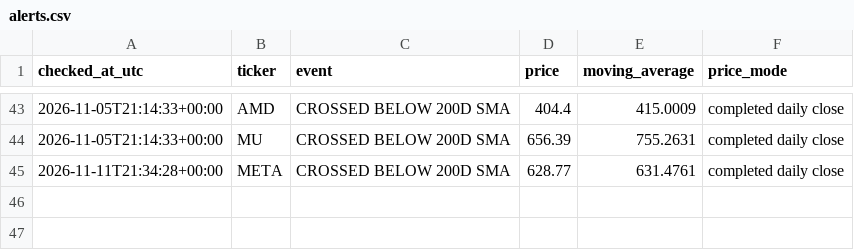
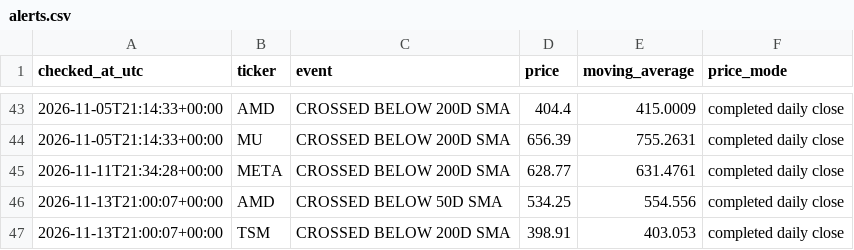
Before and after one commit to kmkrishnakant68-beep/stockpilot-cloud, a CSV file: stockpilot_data/alerts.csv, drawn as a sheet; only a part is shown, gaps mark what is left out.

```diff
--- a/stockpilot_data/alerts.csv
+++ b/stockpilot_data/alerts.csv
@@ -45 +45,3 @@ checked_at_utc,ticker,event,price,moving_average,price_mode
 2026-11-11T21:34:28+00:00,META,CROSSED BELOW 200D SMA,628.77,631.4761,completed daily close
+2026-11-13T21:00:07+00:00,AMD,CROSSED BELOW 50D SMA,534.25,554.556,completed daily close
+2026-11-13T21:00:07+00:00,TSM,CROSSED BELOW 200D SMA,398.91,403.053,completed daily close
```
Also changed, not shown: stockpilot_data/latest_signals.csv, 6 other files.
